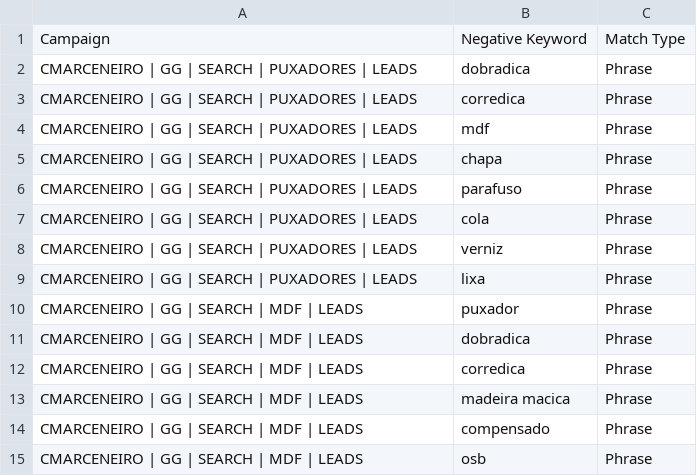
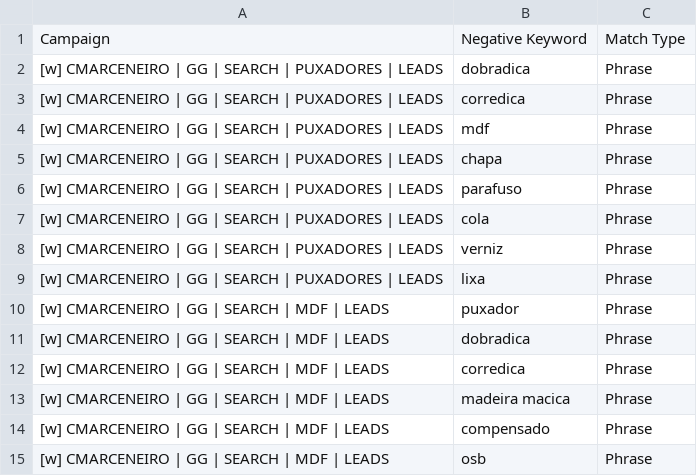
Before and after one commit to Brunoportoseus/dev1, a CSV file: google-ads-cmarceneiro/04_negativas_por_campanha.csv, drawn as a sheet.

```diff
--- a/google-ads-cmarceneiro/04_negativas_por_campanha.csv
+++ b/google-ads-cmarceneiro/04_negativas_por_campanha.csv
@@ -1,15 +1,15 @@
 Campaign,Negative Keyword,Match Type
-CMARCENEIRO | GG | SEARCH | PUXADORES | LEADS,dobradica,Phrase
-CMARCENEIRO | GG | SEARCH | PUXADORES | LEADS,corredica,Phrase
-CMARCENEIRO | GG | SEARCH | PUXADORES | LEADS,mdf,Phrase
-CMARCENEIRO | GG | SEARCH | PUXADORES | LEADS,chapa,Phrase
-CMARCENEIRO | GG | SEARCH | PUXADORES | LEADS,parafuso,Phrase
-CMARCENEIRO | GG | SEARCH | PUXADORES | LEADS,cola,Phrase
-CMARCENEIRO | GG | SEARCH | PUXADORES | LEADS,verniz,Phrase
-CMARCENEIRO | GG | SEARCH | PUXADORES | LEADS,lixa,Phrase
-CMARCENEIRO | GG | SEARCH | MDF | LEADS,puxador,Phrase
-CMARCENEIRO | GG | SEARCH | MDF | LEADS,dobradica,Phrase
-CMARCENEIRO | GG | SEARCH | MDF | LEADS,corredica,Phrase
-CMARCENEIRO | GG | SEARCH | MDF | LEADS,madeira macica,Phrase
-CMARCENEIRO | GG | SEARCH | MDF | LEADS,compensado,Phrase
-CMARCENEIRO | GG | SEARCH | MDF | LEADS,osb,Phrase
+[w] CMARCENEIRO | GG | SEARCH | PUXADORES | LEADS,dobradica,Phrase
+[w] CMARCENEIRO | GG | SEARCH | PUXADORES | LEADS,corredica,Phrase
+[w] CMARCENEIRO | GG | SEARCH | PUXADORES | LEADS,mdf,Phrase
+[w] CMARCENEIRO | GG | SEARCH | PUXADORES | LEADS,chapa,Phrase
+[w] CMARCENEIRO | GG | SEARCH | PUXADORES | LEADS,parafuso,Phrase
+[w] CMARCENEIRO | GG | SEARCH | PUXADORES | LEADS,cola,Phrase
+[w] CMARCENEIRO | GG | SEARCH | PUXADORES | LEADS,verniz,Phrase
+[w] CMARCENEIRO | GG | SEARCH | PUXADORES | LEADS,lixa,Phrase
+[w] CMARCENEIRO | GG | SEARCH | MDF | LEADS,puxador,Phrase
+[w] CMARCENEIRO | GG | SEARCH | MDF | LEADS,dobradica,Phrase
+[w] CMARCENEIRO | GG | SEARCH | MDF | LEADS,corredica,Phrase
+[w] CMARCENEIRO | GG | SEARCH | MDF | LEADS,madeira macica,Phrase
+[w] CMARCENEIRO | GG | SEARCH | MDF | LEADS,compensado,Phrase
+[w] CMARCENEIRO | GG | SEARCH | MDF | LEADS,osb,Phrase
```
Also changed, not shown: google-ads-cmarceneiro/02_grupos_de_anuncios.csv, google-ads-cmarceneiro/03_palavras_chave.csv, 6 other files.
